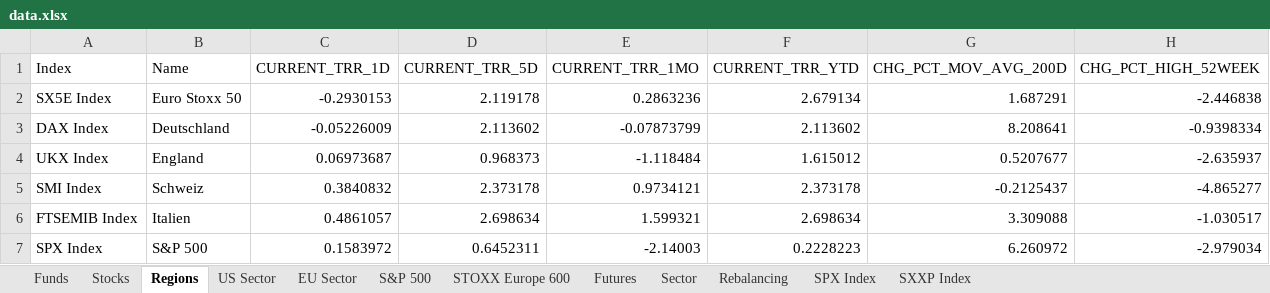
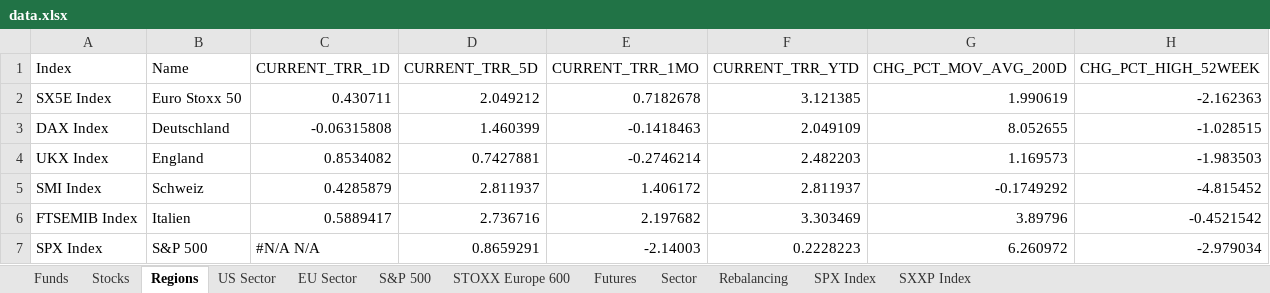
Before and after one commit to ssymhoven/drawdown-rsik, an Excel workbook: data.xlsx, sheet Regions, drawn as a sheet; only a part is shown; values as stored, in another font and other column widths than the file's, no borders; the diff covers the shown part only; the diff names each change by its address in the sheet, - before the commit and + after, or states it on an @@ line.

```diff
--- a/data.xlsx (sheet Regions)
+++ b/data.xlsx (sheet Regions)
-C2 (CURRENT_TRR_1D): -0.2930153
+C2 (CURRENT_TRR_1D): 0.430711
-D2 (CURRENT_TRR_5D): 2.119178
+D2 (CURRENT_TRR_5D): 2.049212
-E2 (CURRENT_TRR_1MO): 0.2863236
+E2 (CURRENT_TRR_1MO): 0.7182678
-F2 (CURRENT_TRR_YTD): 2.679134
+F2 (CURRENT_TRR_YTD): 3.121385
-G2 (CHG_PCT_MOV_AVG_200D): 1.687291
+G2 (CHG_PCT_MOV_AVG_200D): 1.990619
-H2 (CHG_PCT_HIGH_52WEEK): -2.446838
+H2 (CHG_PCT_HIGH_52WEEK): -2.162363
-C3 (CURRENT_TRR_1D): -0.05226009
+C3 (CURRENT_TRR_1D): -0.06315808
-D3 (CURRENT_TRR_5D): 2.113602
+D3 (CURRENT_TRR_5D): 1.460399
-E3 (CURRENT_TRR_1MO): -0.07873799
+E3 (CURRENT_TRR_1MO): -0.1418463
-F3 (CURRENT_TRR_YTD): 2.113602
+F3 (CURRENT_TRR_YTD): 2.049109
-G3 (CHG_PCT_MOV_AVG_200D): 8.208641
+G3 (CHG_PCT_MOV_AVG_200D): 8.052655
-H3 (CHG_PCT_HIGH_52WEEK): -0.9398334
+H3 (CHG_PCT_HIGH_52WEEK): -1.028515
-C4 (CURRENT_TRR_1D): 0.06973687
+C4 (CURRENT_TRR_1D): 0.8534082
-D4 (CURRENT_TRR_5D): 0.968373
+D4 (CURRENT_TRR_5D): 0.7427881
-E4 (CURRENT_TRR_1MO): -1.118484
+E4 (CURRENT_TRR_1MO): -0.2746214
-F4 (CURRENT_TRR_YTD): 1.615012
+F4 (CURRENT_TRR_YTD): 2.482203
-G4 (CHG_PCT_MOV_AVG_200D): 0.5207677
+G4 (CHG_PCT_MOV_AVG_200D): 1.169573
-H4 (CHG_PCT_HIGH_52WEEK): -2.635937
+H4 (CHG_PCT_HIGH_52WEEK): -1.983503
-C5 (CURRENT_TRR_1D): 0.3840832
+C5 (CURRENT_TRR_1D): 0.4285879
-D5 (CURRENT_TRR_5D): 2.373178
+D5 (CURRENT_TRR_5D): 2.811937
-E5 (CURRENT_TRR_1MO): 0.9734121
+E5 (CURRENT_TRR_1MO): 1.406172
-F5 (CURRENT_TRR_YTD): 2.373178
+F5 (CURRENT_TRR_YTD): 2.811937
-G5 (CHG_PCT_MOV_AVG_200D): -0.2125437
+G5 (CHG_PCT_MOV_AVG_200D): -0.1749292
-H5 (CHG_PCT_HIGH_52WEEK): -4.865277
+H5 (CHG_PCT_HIGH_52WEEK): -4.815452
-C6 (CURRENT_TRR_1D): 0.4861057
+C6 (CURRENT_TRR_1D): 0.5889417
-D6 (CURRENT_TRR_5D): 2.698634
+D6 (CURRENT_TRR_5D): 2.736716
-E6 (CURRENT_TRR_1MO): 1.599321
+E6 (CURRENT_TRR_1MO): 2.197682
-F6 (CURRENT_TRR_YTD): 2.698634
+F6 (CURRENT_TRR_YTD): 3.303469
-G6 (CHG_PCT_MOV_AVG_200D): 3.309088
+G6 (CHG_PCT_MOV_AVG_200D): 3.89796
-H6 (CHG_PCT_HIGH_52WEEK): -1.030517
+H6 (CHG_PCT_HIGH_52WEEK): -0.4521542
-C7 (CURRENT_TRR_1D): 0.1583972
+C7 (CURRENT_TRR_1D): #N/A N/A
-D7 (CURRENT_TRR_5D): 0.6452311
+D7 (CURRENT_TRR_5D): 0.8659291
```
Also changed, not shown: 24 edited cells elsewhere in this sheet, sheet STOXX Europe 600, sheet Stocks, sheet Funds, sheet S&P 500, sheet SXXP Index, sheet EU Sector, 3 more sheets, formulas that keep their value, 33 other files.
